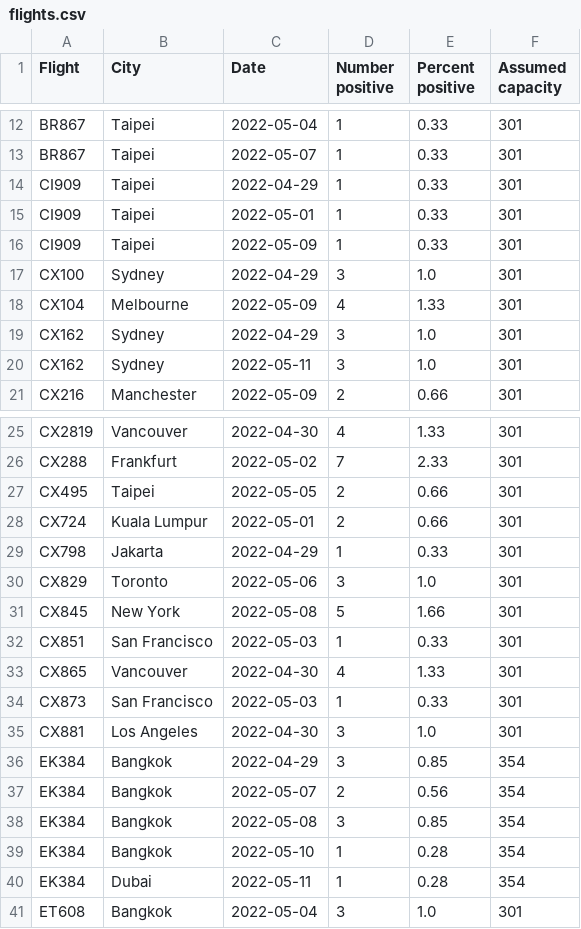
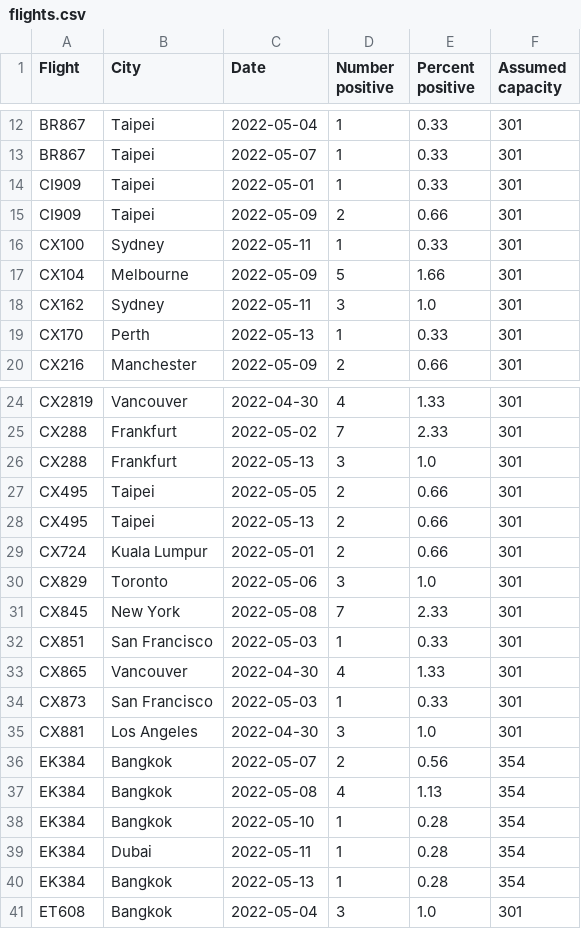
Before and after one commit to adisbladis/hk-flight-data, a CSV file: flights.csv, drawn as a sheet; only a part is shown, gaps mark what is left out; the diff covers the shown part only.

```diff
--- a/flights.csv
+++ b/flights.csv
@@ -13,9 +13,8 @@ BR867,Taipei,2022-05-04,1,0.33,301
 BR867,Taipei,2022-05-07,1,0.33,301
-CI909,Taipei,2022-04-29,1,0.33,301
 CI909,Taipei,2022-05-01,1,0.33,301
-CI909,Taipei,2022-05-09,1,0.33,301
-CX100,Sydney,2022-04-29,3,1.0,301
-CX104,Melbourne,2022-05-09,4,1.33,301
-CX162,Sydney,2022-04-29,3,1.0,301
+CI909,Taipei,2022-05-09,2,0.66,301
+CX100,Sydney,2022-05-11,1,0.33,301
+CX104,Melbourne,2022-05-09,5,1.66,301
 CX162,Sydney,2022-05-11,3,1.0,301
+CX170,Perth,2022-05-13,1,0.33,301
 CX216,Manchester,2022-05-09,2,0.66,301
@@ -26,7 +25,8 @@ CX2819,Vancouver,2022-04-30,4,1.33,301
 CX288,Frankfurt,2022-05-02,7,2.33,301
+CX288,Frankfurt,2022-05-13,3,1.0,301
 CX495,Taipei,2022-05-05,2,0.66,301
+CX495,Taipei,2022-05-13,2,0.66,301
 CX724,Kuala Lumpur,2022-05-01,2,0.66,301
-CX798,Jakarta,2022-04-29,1,0.33,301
 CX829,Toronto,2022-05-06,3,1.0,301
-CX845,New York,2022-05-08,5,1.66,301
+CX845,New York,2022-05-08,7,2.33,301
 CX851,San Francisco,2022-05-03,1,0.33,301
@@ -35,7 +35,7 @@ CX873,San Francisco,2022-05-03,1,0.33,301
 CX881,Los Angeles,2022-04-30,3,1.0,301
-EK384,Bangkok,2022-04-29,3,0.85,354
 EK384,Bangkok,2022-05-07,2,0.56,354
-EK384,Bangkok,2022-05-08,3,0.85,354
+EK384,Bangkok,2022-05-08,4,1.13,354
 EK384,Bangkok,2022-05-10,1,0.28,354
 EK384,Dubai,2022-05-11,1,0.28,354
+EK384,Bangkok,2022-05-13,1,0.28,354
 ET608,Bangkok,2022-05-04,3,1.0,301
```
Also changed, not shown: 3 added rows, 5 removed rows and 14 edited cells elsewhere in this file, 1 other file.
